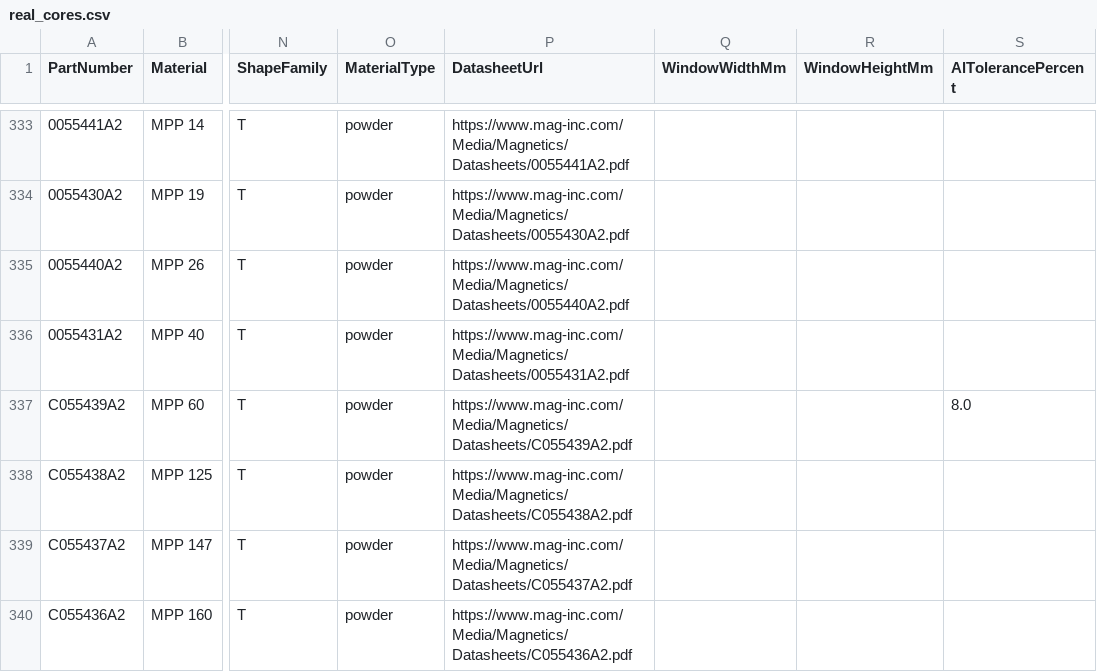
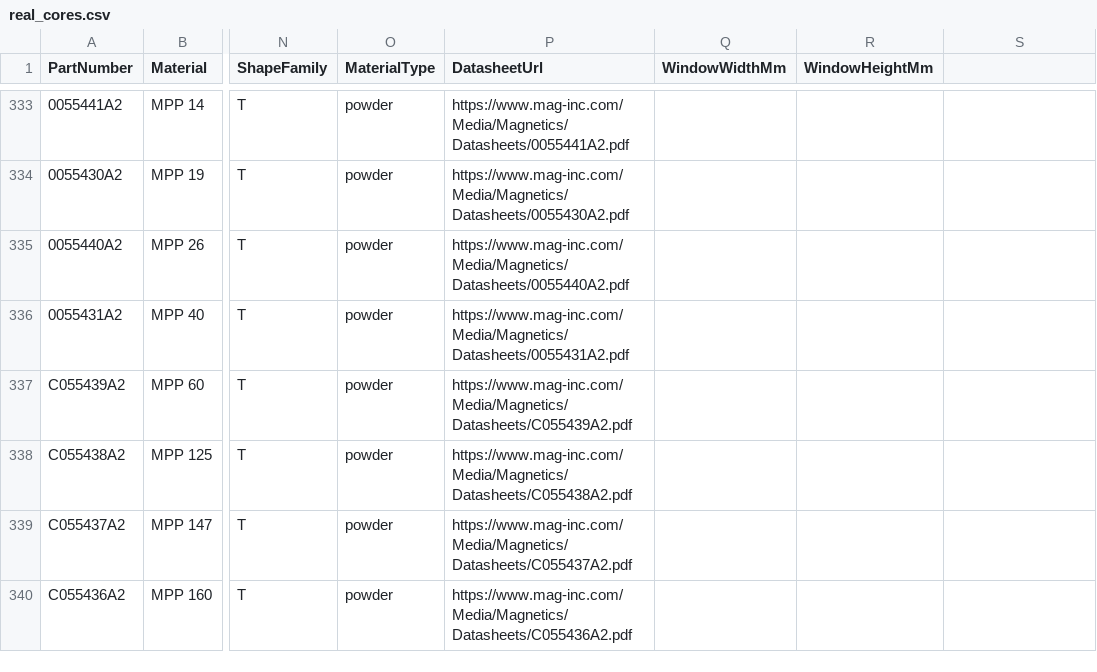
Before and after one commit to chrishernzz/AI-Magnetics, a CSV file: data/real_cores.csv, drawn as a sheet; only a part is shown, gaps mark what is left out; the diff names each change by its address in the sheet, - before the commit and + after, or states it on an @@ line.

```diff
--- a/data/real_cores.csv
+++ b/data/real_cores.csv
-S1: AlTolerancePercent
+S1: (empty)
-S337: 8.0
+S337: (empty)
```
Also changed, not shown: 15 other files.
